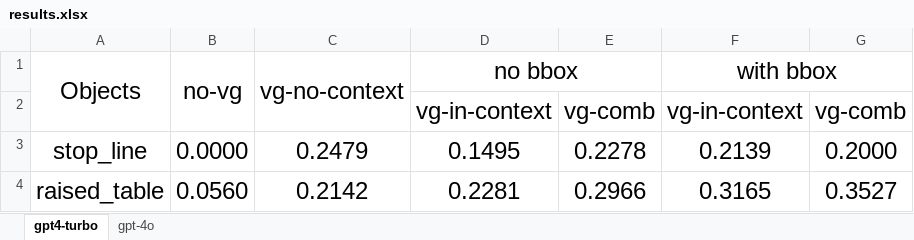
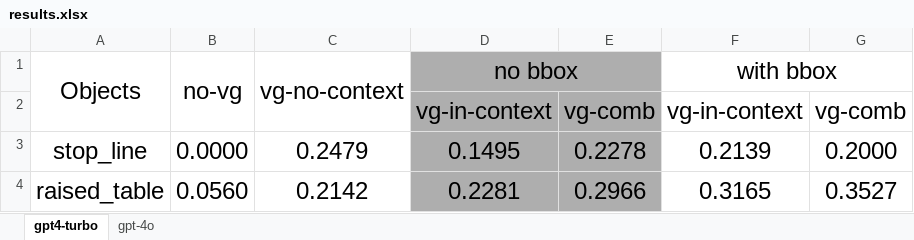
Before and after one commit to BeanHam/2024-vl-annotation, an Excel workbook: results.xlsx, sheet gpt4-turbo, drawn as a sheet; values as stored, in another font and other column widths than the file's, no borders; the diff names each change by its address in the sheet, - before the commit and + after, or states it on an @@ line.

```diff
--- a/results.xlsx (sheet gpt4-turbo)
+++ b/results.xlsx (sheet gpt4-turbo)
-D1:E4 fill: none
+D1:E4 fill: #AEAEAE
```
Also changed, not shown: 26 other files.
